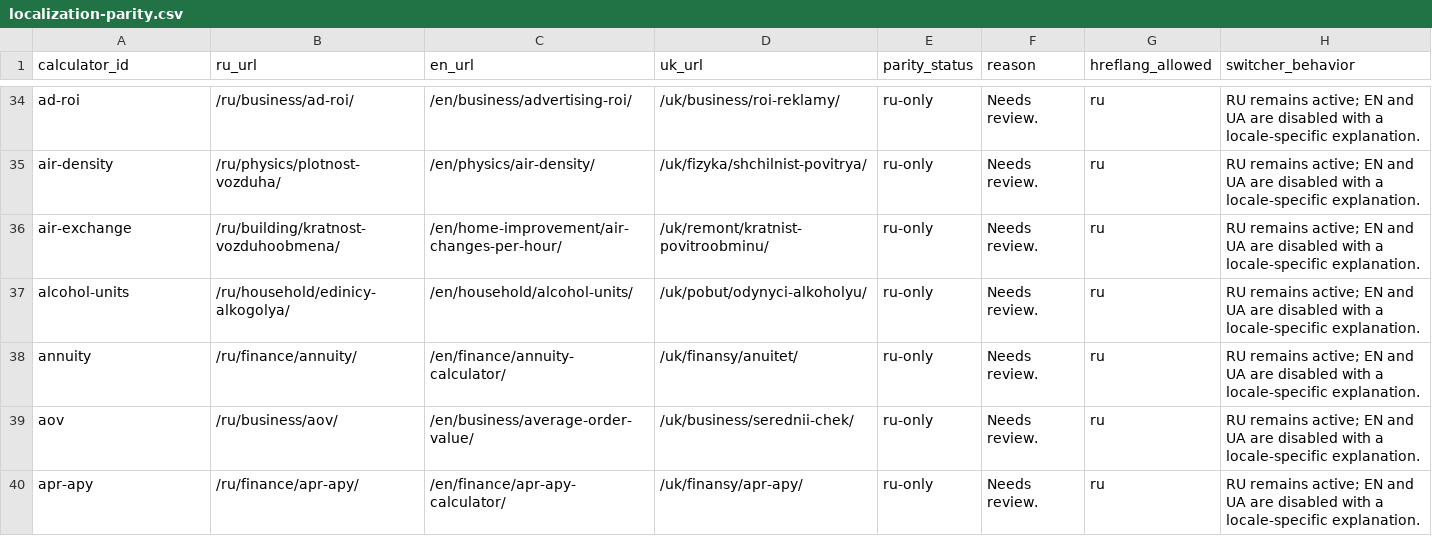
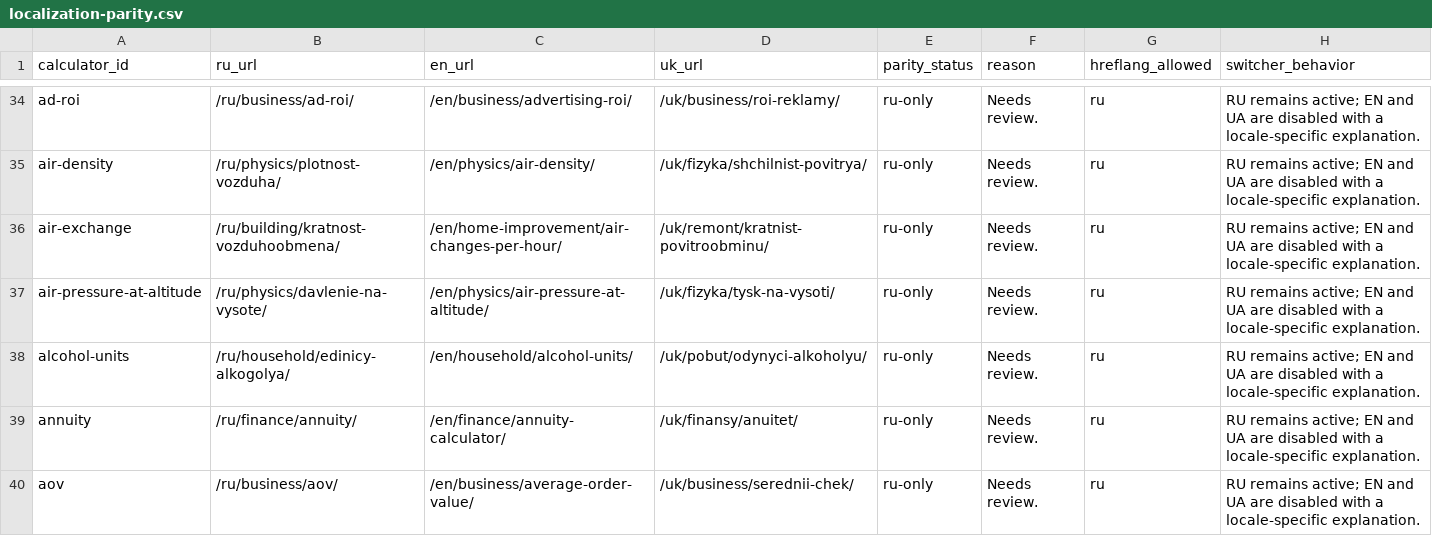
Before and after one commit to lolerkop/Calkulater, a CSV file: frontend/reports/localization-parity.csv, drawn as a sheet; only a part is shown, gaps mark what is left out; the shorter side is filled out with more unchanged rows; the diff covers the shown part only.

```diff
--- a/frontend/reports/localization-parity.csv
+++ b/frontend/reports/localization-parity.csv
@@ -36,2 +36,3 @@ air-density,/ru/physics/plotnost-vozduha/,/en/physics/air-density/,/uk/fizyka/sh
 air-exchange,/ru/building/kratnost-vozduhoobmena/,/en/home-improvement/air-changes-per-hour/,/uk/remont/kratnist-povitroobminu/,ru-only,Needs review.,ru,RU remains active; EN and UA are disabled with a locale-specific explanation.
+air-pressure-at-altitude,/ru/physics/davlenie-na-vysote/,/en/physics/air-pressure-at-altitude/,/uk/fizyka/tysk-na-vysoti/,ru-only,Needs review.,ru,RU remains active; EN and UA are disabled with a locale-specific explanation.
 alcohol-units,/ru/household/edinicy-alkogolya/,/en/household/alcohol-units/,/uk/pobut/odynyci-alkoholyu/,ru-only,Needs review.,ru,RU remains active; EN and UA are disabled with a locale-specific explanation.
```
Also changed, not shown: 5 added rows elsewhere in this file, frontend/reports/url-inventory.csv, 48 other files.
